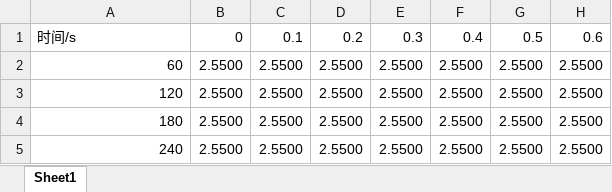
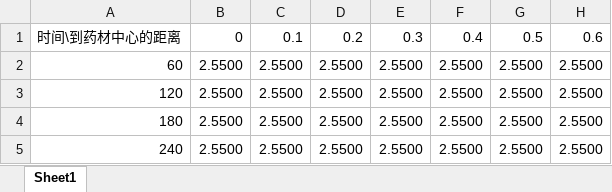
Before and after one commit to Ruan-WH/26mathmodel, an Excel workbook: CUMCM2026Problems/A题/results/result4.xlsx, sheet Sheet1, drawn as a sheet; only a part is shown; values as stored, in another font and other column widths than the file's, no cell formats; the diff names each change by its address in the sheet, - before the commit and + after, or states it on an @@ line.

```diff
--- a/CUMCM2026Problems/A题/results/result4.xlsx (sheet Sheet1)
+++ b/CUMCM2026Problems/A题/results/result4.xlsx (sheet Sheet1)
-A1: 时间/s
+A1: 时间\到药材中心的距离
```
Also changed, not shown: cell formats, CUMCM2026Problems/A题/results/result1.xlsx, CUMCM2026Problems/A题/results/result3.xlsx, 43 other files.
